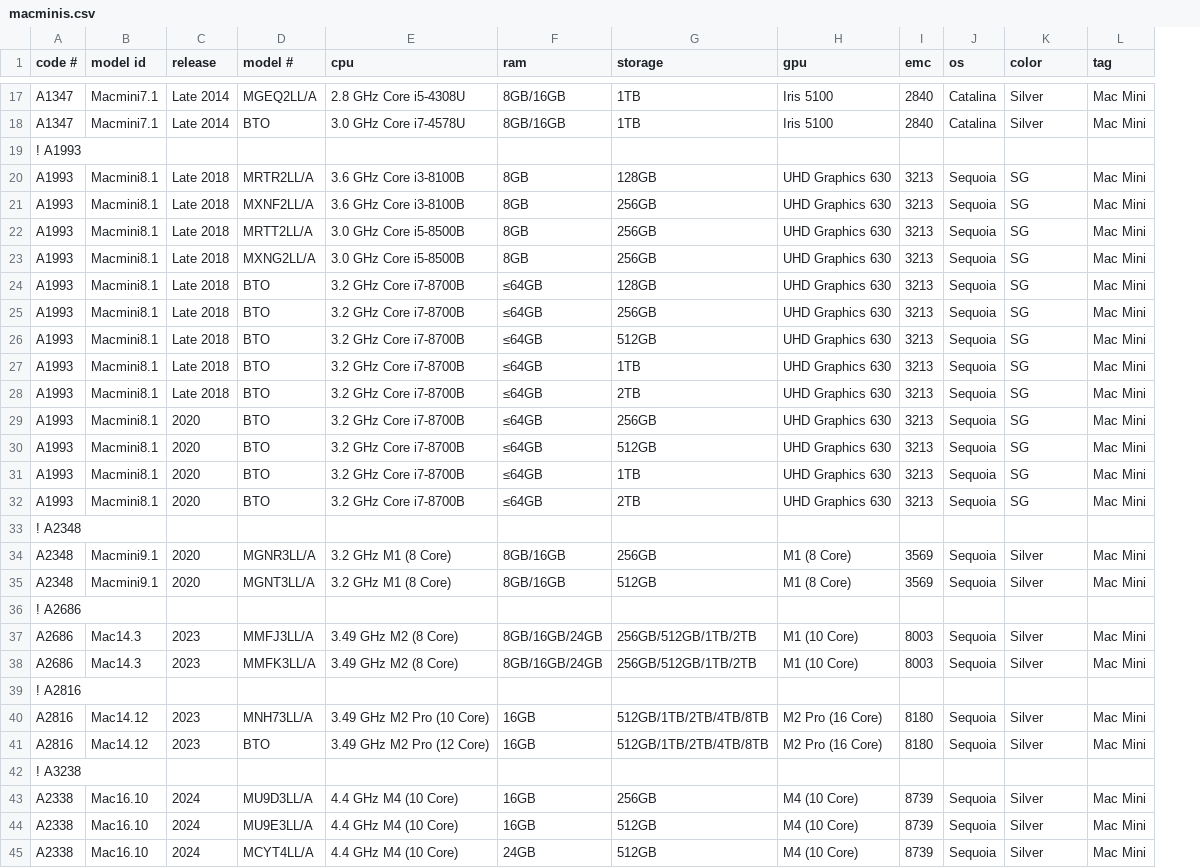
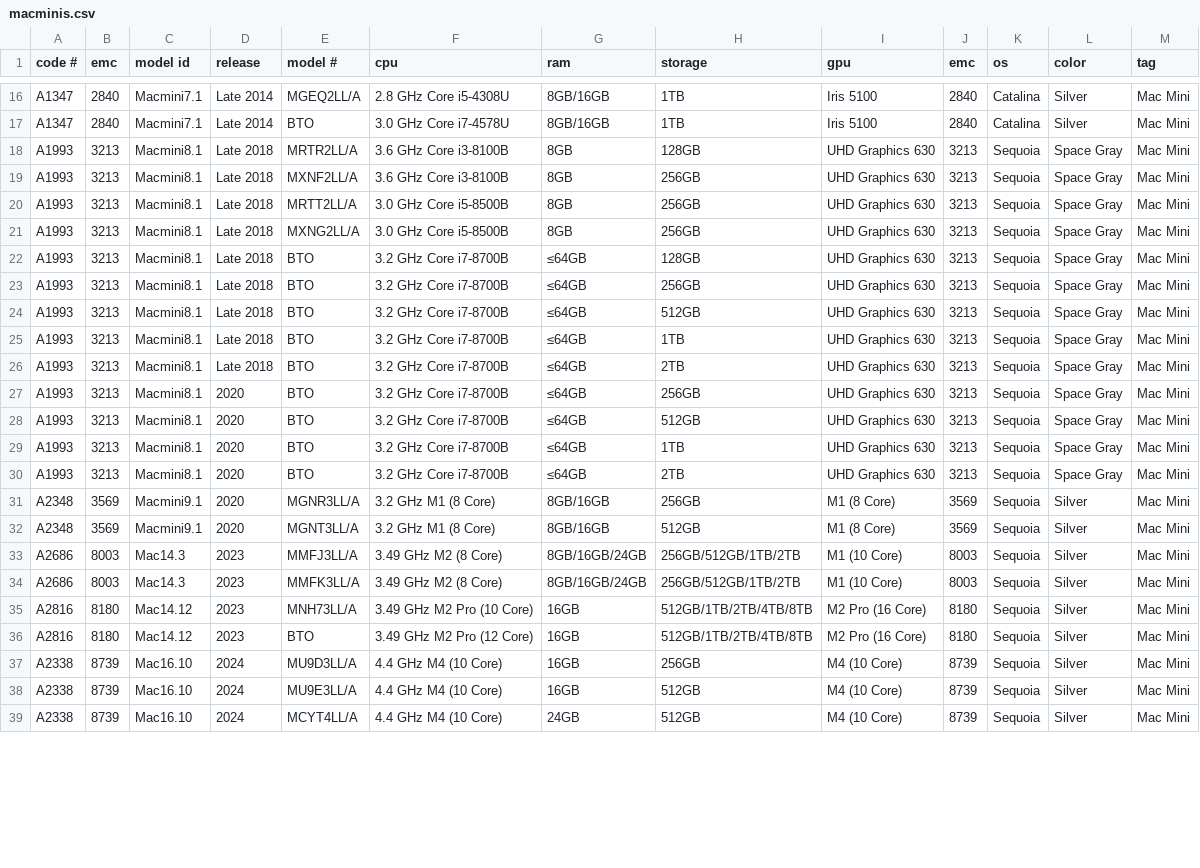
Before and after one commit to jeffreyfrederick/macmatch, a CSV file: macminis.csv, drawn as a sheet; only a part is shown, gaps mark what is left out; removed rows and columns are numbered as before the commit, all else as after; the diff covers the shown part only; the diff names each change by its address in the sheet, - before the commit and + after, or states it on an @@ line.

```diff
--- a/macminis.csv
+++ b/macminis.csv
+column B (emc), rows 16-39: 2840 | 2840 | 3213 | 3213 | 3213 | 3213 | 3213 | 3213 | 3213 | 3213 | 3213 | 3213 | 3213 | 3213 | 3213 | 3569 | 3569 | 8003 | 8003 | 8180 | 8180 | 8739 | 8739 | 8739
-row 19: ! A1993
-L18:L30 (color): SG
+L18:L30 (color): Space Gray
-row 33: ! A2348
-row 36: ! A2686
-row 39: ! A2816
-row 42: ! A3238
```
Also changed, not shown: 2 removed rows elsewhere in this file, displays.csv, imacs.csv, 1 other file.
